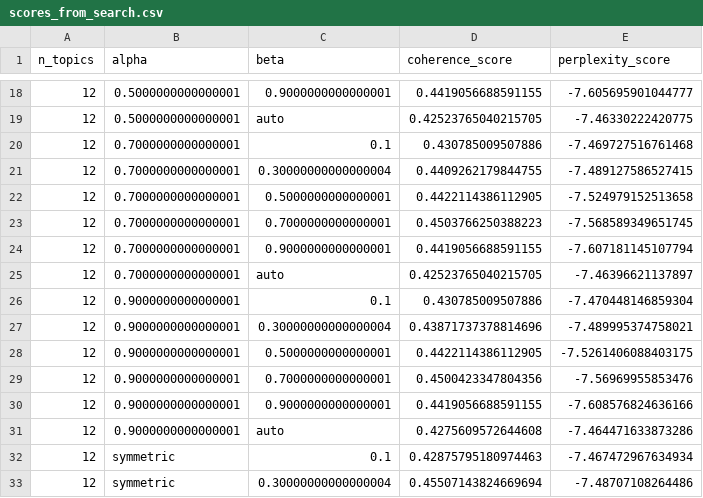
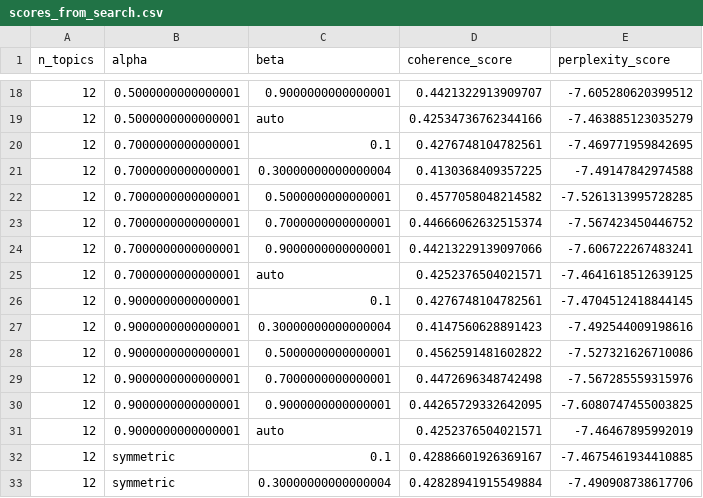
Before and after one commit to QuantLet/DEDA_class_SoSe2023, a CSV file: DEDA_class_SoSe2023_LDA_Theses/DEDA_class_SoSe2023_LDA_MSc_Theses/LDA_MSc_4_Topic_Modeling/Topics_CSVs/scores_from_search.csv, drawn as a sheet; only a part is shown, gaps mark what is left out; the diff covers the shown part only.

Commit message:
rerun for topic scores

```diff
--- a/DEDA_class_SoSe2023_LDA_Theses/DEDA_class_SoSe2023_LDA_MSc_Theses/LDA_MSc_4_Topic_Modeling/Topics_CSVs/scores_from_search.csv
+++ b/DEDA_class_SoSe2023_LDA_Theses/DEDA_class_SoSe2023_LDA_MSc_Theses/LDA_MSc_4_Topic_Modeling/Topics_CSVs/scores_from_search.csv
@@ -18,16 +18,16 @@ n_topics,alpha,beta,coherence_score,perplexity_score
-12,0.5000000000000001,0.9000000000000001,0.4419056688591155,-7.605695901044777
-12,0.5000000000000001,auto,0.42523765040215705,-7.46330222420775
-12,0.7000000000000001,0.1,0.430785009507886,-7.469727516761468
-12,0.7000000000000001,0.30000000000000004,0.4409262179844755,-7.489127586527415
-12,0.7000000000000001,0.5000000000000001,0.4422114386112905,-7.524979152513658
-12,0.7000000000000001,0.7000000000000001,0.4503766250388223,-7.568589349651745
-12,0.7000000000000001,0.9000000000000001,0.4419056688591155,-7.607181145107794
-12,0.7000000000000001,auto,0.42523765040215705,-7.46396621137897
-12,0.9000000000000001,0.1,0.430785009507886,-7.470448146859304
-12,0.9000000000000001,0.30000000000000004,0.43871737378814696,-7.489995374758021
-12,0.9000000000000001,0.5000000000000001,0.4422114386112905,-7.5261406088403175
-12,0.9000000000000001,0.7000000000000001,0.4500423347804356,-7.56969955853476
-12,0.9000000000000001,0.9000000000000001,0.4419056688591155,-7.608576824636166
-12,0.9000000000000001,auto,0.4275609572644608,-7.464471633873286
-12,symmetric,0.1,0.42875795180974463,-7.467472967634934
-12,symmetric,0.30000000000000004,0.45507143824669694,-7.48707108264486
+12,0.5000000000000001,0.9000000000000001,0.4421322913909707,-7.605280620399512
+12,0.5000000000000001,auto,0.42534736762344166,-7.463885123035279
+12,0.7000000000000001,0.1,0.4276748104782561,-7.469771959842695
+12,0.7000000000000001,0.30000000000000004,0.4130368409357225,-7.49147842974588
+12,0.7000000000000001,0.5000000000000001,0.4577058048214582,-7.5261313995728285
+12,0.7000000000000001,0.7000000000000001,0.44666062632515374,-7.567423450446752
+12,0.7000000000000001,0.9000000000000001,0.44213229139097066,-7.606722267483241
+12,0.7000000000000001,auto,0.4252376504021571,-7.4641618512639125
+12,0.9000000000000001,0.1,0.4276748104782561,-7.4704512418844145
+12,0.9000000000000001,0.30000000000000004,0.4147560628891423,-7.492544009198616
+12,0.9000000000000001,0.5000000000000001,0.4562591481602822,-7.527321626710086
+12,0.9000000000000001,0.7000000000000001,0.4472696348742498,-7.567285559315976
+12,0.9000000000000001,0.9000000000000001,0.44265729332642095,-7.6080747455003825
+12,0.9000000000000001,auto,0.4252376504021571,-7.46467895992019
+12,symmetric,0.1,0.42886601926369167,-7.4675461934410885
+12,symmetric,0.30000000000000004,0.42828941915549884,-7.490908738617706
```
Also changed, not shown: 40 edited cells elsewhere in this file, DEDA_class_SoSe2023_LDA_Theses/DEDA_class_SoSe2023_LDA_MSc_Theses/LDA_MSc_4_Topic_Modeling/Topics_CSVs/Topics_from_simple_model.csv, DEDA_class_SoSe2023_LDA_Theses/DEDA_class_SoSe2023_LDA_MSc_Theses/LDA_MSc_4_Topic_Modeling/Topics_CSVs/best_topics.csv.
